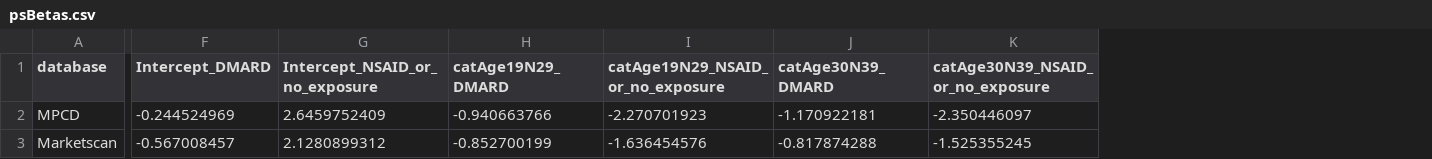
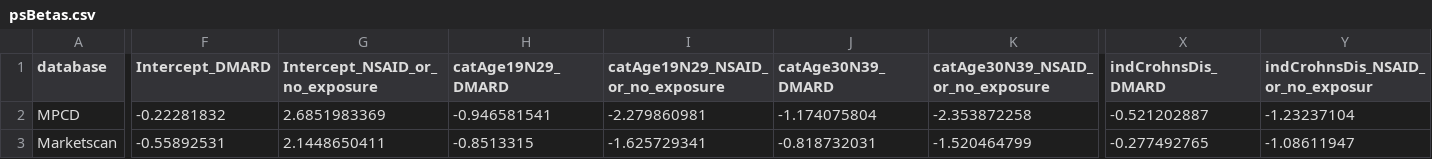
Before and after one commit to benjamin-chan/AS, a CSV file: data/processed/psBetas.csv, drawn as a sheet; only a part is shown, gaps mark what is left out; the diff covers the shown part only; the diff names each change by its address in the sheet, - before the commit and + after, or states it on an @@ line.

```diff
--- a/data/processed/psBetas.csv
+++ b/data/processed/psBetas.csv
+column X (indCrohnsDis_DMARD), rows 2-3: -0.521202887 | -0.277492765
+column Y (indCrohnsDis_NSAID_or_no_exposur), rows 2-3: -1.23237104 | -1.08611947
-F2 (Intercept_DMARD): -0.244524969
+F2 (Intercept_DMARD): -0.22281832
-G2 (Intercept_NSAID_or_no_exposure): 2.6459752409
+G2 (Intercept_NSAID_or_no_exposure): 2.6851983369
-H2 (catAge19N29_DMARD): -0.940663766
+H2 (catAge19N29_DMARD): -0.946581541
-I2 (catAge19N29_NSAID_or_no_exposure): -2.270701923
+I2 (catAge19N29_NSAID_or_no_exposure): -2.279860981
-J2 (catAge30N39_DMARD): -1.170922181
+J2 (catAge30N39_DMARD): -1.174075804
-K2 (catAge30N39_NSAID_or_no_exposure): -2.350446097
+K2 (catAge30N39_NSAID_or_no_exposure): -2.353872258
-F3 (Intercept_DMARD): -0.567008457
+F3 (Intercept_DMARD): -0.55892531
-G3 (Intercept_NSAID_or_no_exposure): 2.1280899312
+G3 (Intercept_NSAID_or_no_exposure): 2.1448650411
-H3 (catAge19N29_DMARD): -0.852700199
+H3 (catAge19N29_DMARD): -0.8513315
-I3 (catAge19N29_NSAID_or_no_exposure): -1.636454576
+I3 (catAge19N29_NSAID_or_no_exposure): -1.625729341
-J3 (catAge30N39_DMARD): -0.817874288
+J3 (catAge30N39_DMARD): -0.818732031
-K3 (catAge30N39_NSAID_or_no_exposure): -1.525355245
+K3 (catAge30N39_NSAID_or_no_exposure): -1.520464799
```
Also changed, not shown: 135 edited cells elsewhere in this file, 3 other files.
